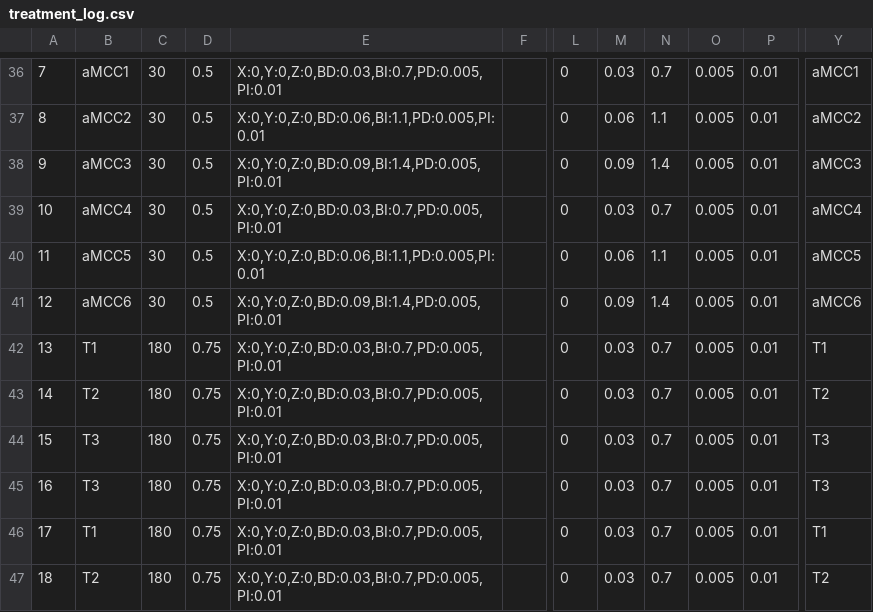
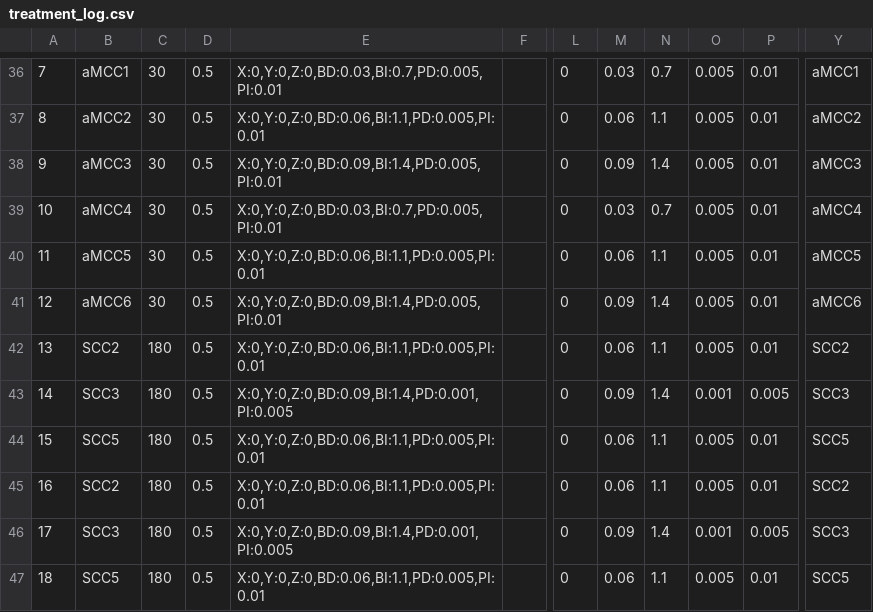
Before and after one commit to chenjk46033/BeamAI, a CSV file: data/runtime/treatment_log.csv, drawn as a sheet; only a part is shown, gaps mark what is left out; the diff covers the shown part only; the diff names each change by its address in the sheet, - before the commit and + after, or states it on an @@ line.

```diff
--- a/data/runtime/treatment_log.csv
+++ b/data/runtime/treatment_log.csv
-B42: T1
+B42: SCC2
-D42:D47: 0.75
+D42:D47: 0.5
-E42: X:0,Y:0,Z:0,BD:0.03,BI:0.7,PD:0.005,PI:0.01
+E42: X:0,Y:0,Z:0,BD:0.06,BI:1.1,PD:0.005,PI:0.01
-M42: 0.03
+M42: 0.06
-N42: 0.7
+N42: 1.1
-Y42: T1
+Y42: SCC2
-B43: T2
+B43: SCC3
-E43: X:0,Y:0,Z:0,BD:0.03,BI:0.7,PD:0.005,PI:0.01
+E43: X:0,Y:0,Z:0,BD:0.09,BI:1.4,PD:0.001,PI:0.005
-M43: 0.03
+M43: 0.09
-N43: 0.7
+N43: 1.4
-O43: 0.005
+O43: 0.001
-P43: 0.01
+P43: 0.005
-Y43: T2
+Y43: SCC3
-B44: T3
+B44: SCC5
-E44:E45: X:0,Y:0,Z:0,BD:0.03,BI:0.7,PD:0.005,PI:0.01
+E44:E45: X:0,Y:0,Z:0,BD:0.06,BI:1.1,PD:0.005,PI:0.01
-M44:M45: 0.03
+M44:M45: 0.06
-N44:N45: 0.7
+N44:N45: 1.1
-Y44: T3
+Y44: SCC5
-B45: T3
+B45: SCC2
-Y45: T3
+Y45: SCC2
-B46: T1
+B46: SCC3
-E46: X:0,Y:0,Z:0,BD:0.03,BI:0.7,PD:0.005,PI:0.01
+E46: X:0,Y:0,Z:0,BD:0.09,BI:1.4,PD:0.001,PI:0.005
-M46: 0.03
+M46: 0.09
-N46: 0.7
+N46: 1.4
-O46: 0.005
+O46: 0.001
-P46: 0.01
+P46: 0.005
-Y46: T1
+Y46: SCC3
-B47: T2
+B47: SCC5
-E47: X:0,Y:0,Z:0,BD:0.03,BI:0.7,PD:0.005,PI:0.01
+E47: X:0,Y:0,Z:0,BD:0.06,BI:1.1,PD:0.005,PI:0.01
-M47: 0.03
+M47: 0.06
-N47: 0.7
+N47: 1.1
-Y47: T2
+Y47: SCC5
```
Also changed, not shown: 40 edited cells elsewhere in this file, 3 other files.
